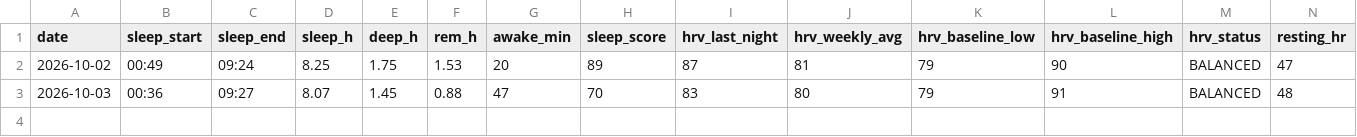
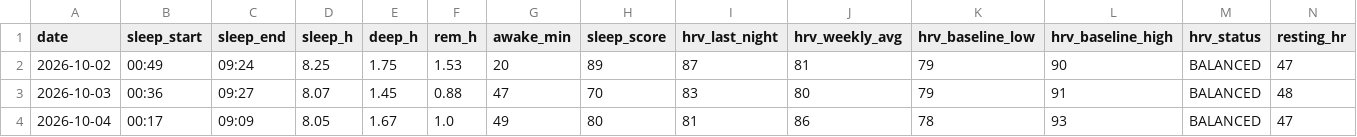
Before and after one commit to oyvindar/garmin-wellness, a CSV file: data/daily.csv, drawn as a sheet; only a part is shown; rows hold the shown columns only; the diff names each change by its address in the sheet, - before the commit and + after, or states it on an @@ line.

Commit message:
Garmin data 2026-10-04

```diff
--- a/data/daily.csv
+++ b/data/daily.csv
+row 4: 2026-10-04 | 00:17 | 09:09 | 8.05 | 1.67 | 1.0 | 49 | 80 | 81 | 86 | 78 | 93 | BALANCED | 47
```
Also changed, not shown: 4 other files.
